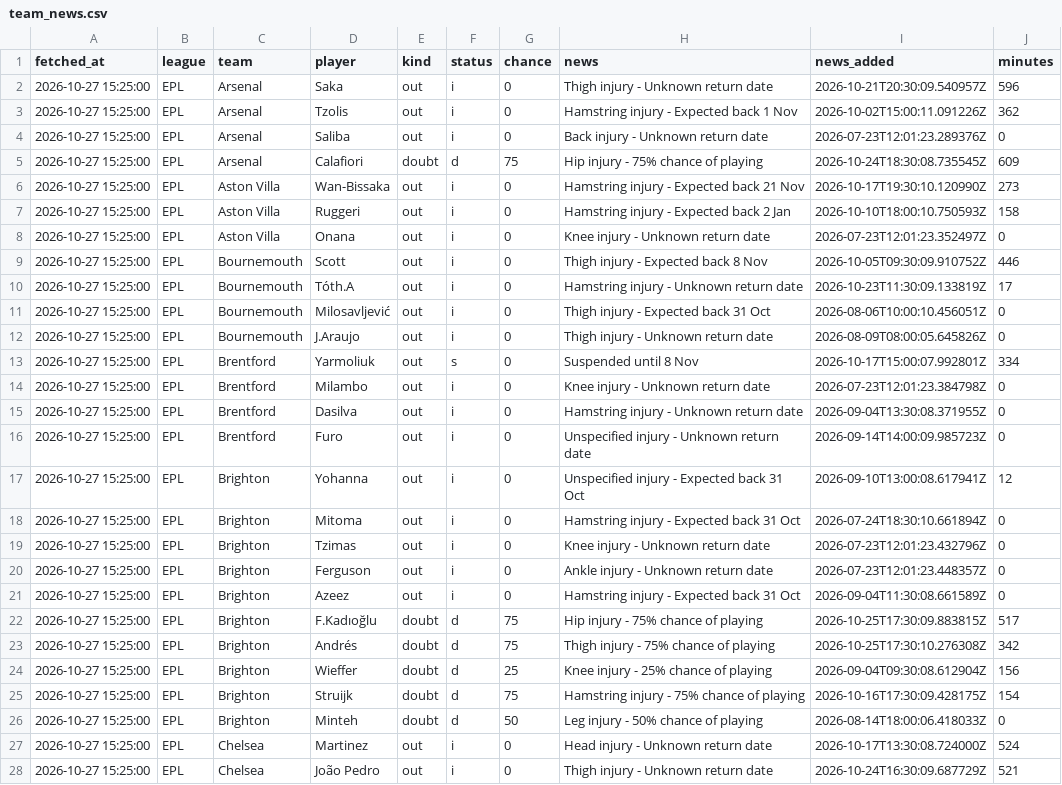
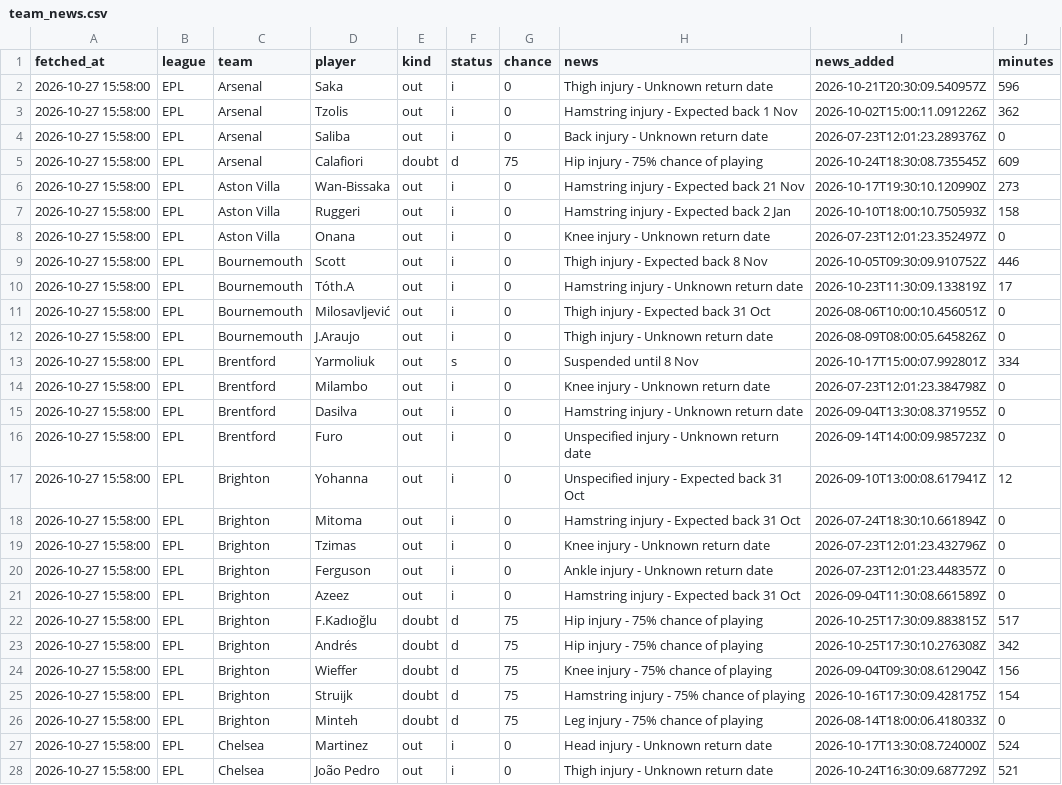
Before and after one commit to jaafarkh7/football-analytics, a CSV file: records/team_news.csv, drawn as a sheet; only a part is shown; the diff covers the shown part only; the diff names each change by its address in the sheet, - before the commit and + after, or states it on an @@ line.

```diff
--- a/records/team_news.csv
+++ b/records/team_news.csv
-A2:A28 (fetched_at): 2026-10-27 15:25:00
+A2:A28 (fetched_at): 2026-10-27 15:58:00
-H23 (news): Thigh injury - 75% chance of playing
+H23 (news): Hip injury - 75% chance of playing
-G24 (chance): 25
+G24 (chance): 75
-H24 (news): Knee injury - 25% chance of playing
+H24 (news): Knee injury - 75% chance of playing
-G26 (chance): 50
+G26 (chance): 75
-H26 (news): Leg injury - 50% chance of playing
+H26 (news): Leg injury - 75% chance of playing
```
Also changed, not shown: 65 edited cells elsewhere in this file.
